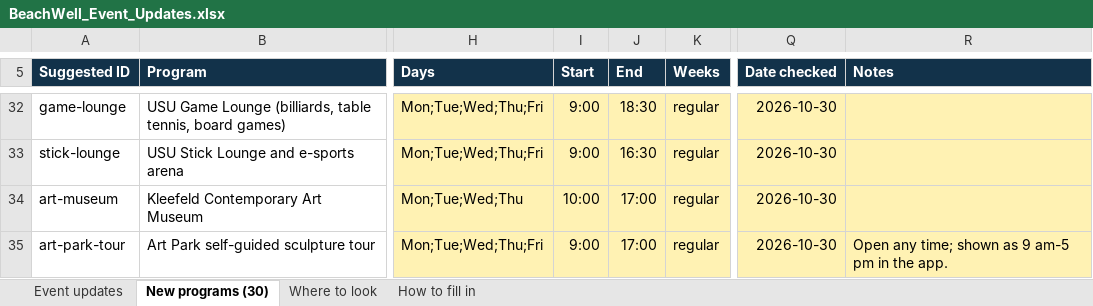
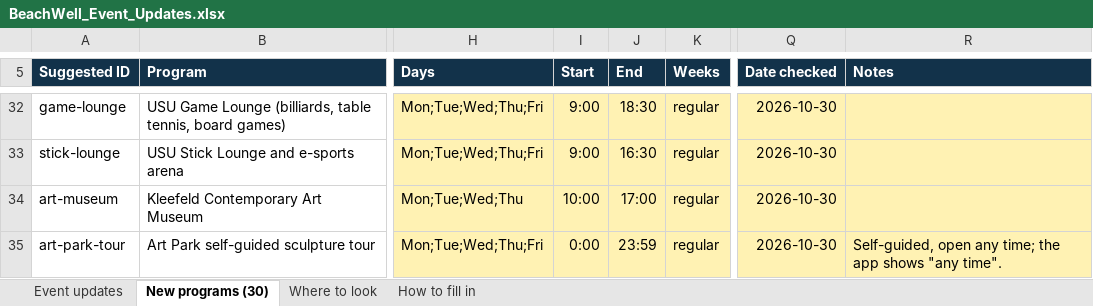
Before and after one commit to vohongvyle/beachwell, an Excel workbook: docs/BeachWell_Event_Updates.xlsx, sheet New programs (30), drawn as a sheet; only a part is shown, gaps mark what is left out; values as stored, in another font and other column widths than the file's, no borders; conditional formats not drawn; the diff names each change by its address in the sheet, - before the commit and + after, or states it on an @@ line.

Commit message:
Fix the incorrect data

```diff
--- a/docs/BeachWell_Event_Updates.xlsx (sheet New programs (30))
+++ b/docs/BeachWell_Event_Updates.xlsx (sheet New programs (30))
-I35 (Start): 9:00
+I35 (Start): 0:00
-J35 (End): 17:00
+J35 (End): 23:59
-R35 (Notes): Open any time; shown as 9 am-5 pm in the app.
+R35 (Notes): Self-guided, open any time; the app shows "any time".
```
Also changed, not shown: sheet Event updates, 9 other files.
